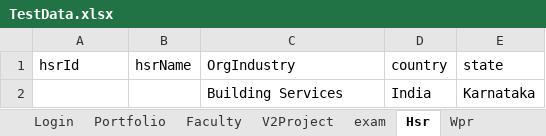
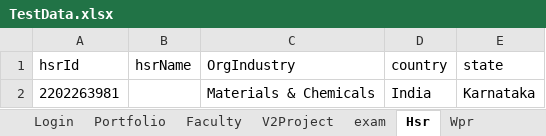
Before and after one commit to hNagesh/TDD_HireProus_project, an Excel workbook: TestData.xlsx, sheet Hsr, drawn as a sheet; values as stored, in another font and other column widths than the file's, no borders; the diff names each change by its address in the sheet, - before the commit and + after, or states it on an @@ line.

```diff
--- a/TestData.xlsx (sheet Hsr)
+++ b/TestData.xlsx (sheet Hsr)
-A2 (hsrId): (empty)
+A2 (hsrId): 2202263981
-C2 (OrgIndustry): Building Services
+C2 (OrgIndustry): Materials & Chemicals
```
Also changed, not shown: 26 other files.
